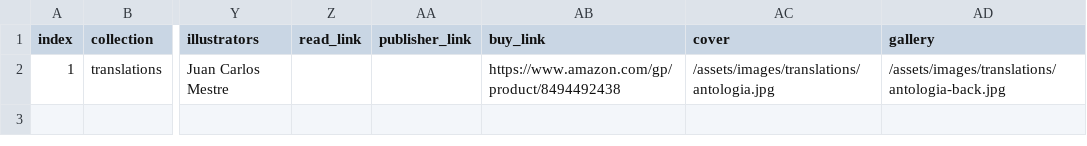
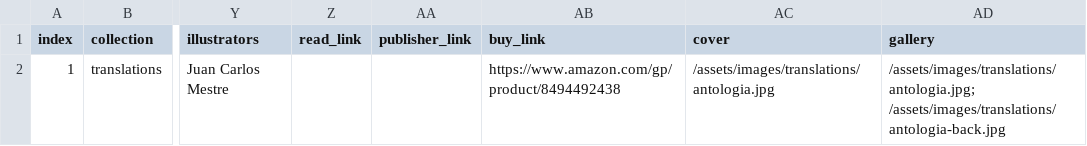
Before and after one commit to narlanmatos/narlanmatos.github.io, a CSV file: _data/publications.csv, drawn as a sheet; only a part is shown, gaps mark what is left out; the diff names each change by its address in the sheet, - before the commit and + after, or states it on an @@ line.

Commit message:
Update publications.csv

```diff
--- a/_data/publications.csv
+++ b/_data/publications.csv
-AD2 (gallery): /assets/images/translations/antologia-back.jpg
+AD2 (gallery): /assets/images/translations/antologia.jpg; /assets/images/translations/antologia-back.jpg
```
